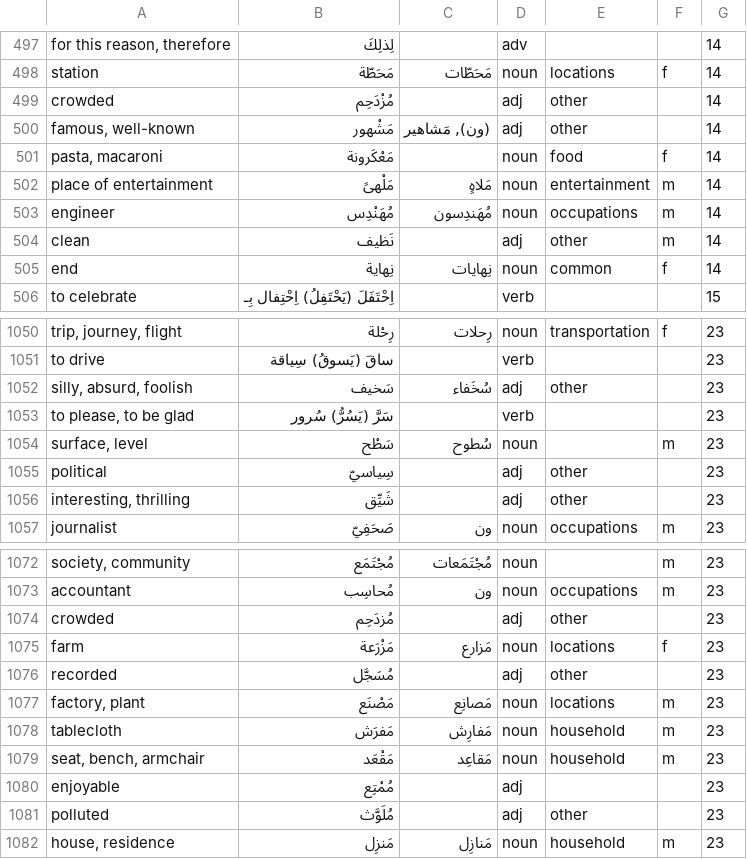
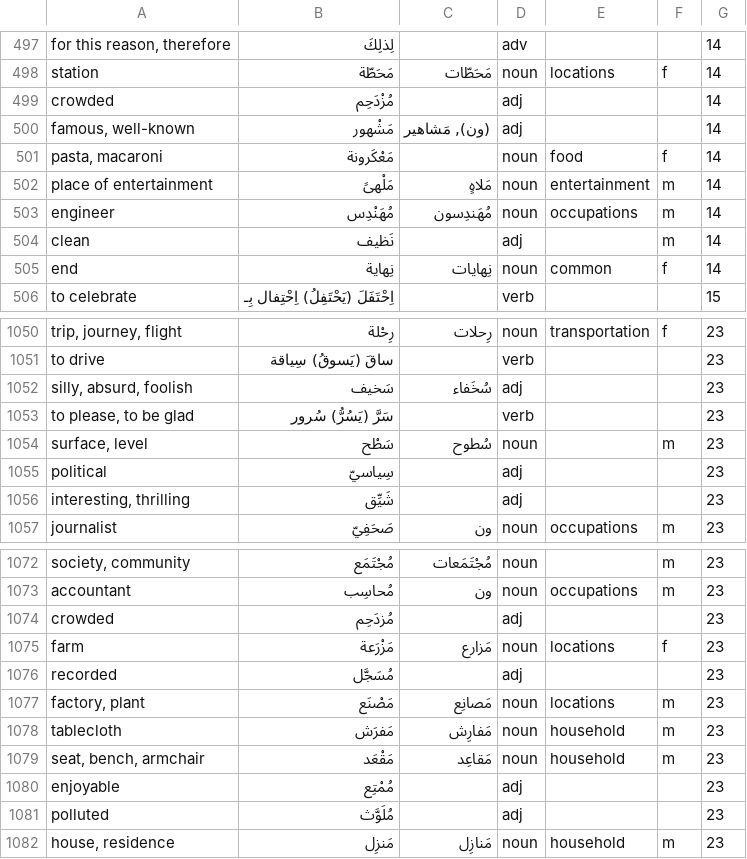
Before and after one commit to bmaupin/junkpile, a CSV file: support/words/arabic-words.csv, drawn as a sheet; only a part is shown, gaps mark what is left out; the diff covers the shown part only.

Commit message:
clear other category from all adjectives
git-svn-id: file:///home/bmaupin/tmp/oldaaf/android_arabic_flashcards/trunk@83 d45c4bbb-d1aa-4eb0-a131-1cfa29d7c7c7

```diff
--- a/support/words/arabic-words.csv
+++ b/support/words/arabic-words.csv
@@ -498,4 +498,4 @@ for this reason, therefore|لِذلِكَ||adv|||14
 station|مَحَطّة|مَحَطّات|noun|locations|f|14
-crowded|مُزْدَحِم||adj|other||14
-famous, well-known|مَشْهور|(ون), مَشاهير|adj|other||14
+crowded|مُزْدَحِم||adj|||14
+famous, well-known|مَشْهور|(ون), مَشاهير|adj|||14
 pasta, macaroni|مَعْكَرونة||noun|food|f|14
@@ -503,3 +503,3 @@ place of entertainment|مَلْهىً|مَلاهٍ|noun|entertainment|m|14
 engineer|مُهَنْدِس|مُهَندِسون|noun|occupations|m|14
-clean|نَظيف||adj|other|m|14
+clean|نَظيف||adj||m|14
 end|نِهاية|نِهايات|noun|common|f|14
@@ -1051,7 +1051,7 @@ trip, journey, flight|رِحْلة|رِحلات|noun|transportation|f|23
 to drive|ساقَ (يَسوقُ) سِياقة||verb|||23
-silly, absurd, foolish|سَخيف|سُخَفاء|adj|other||23
+silly, absurd, foolish|سَخيف|سُخَفاء|adj|||23
 to please, to be glad|سَرَّ (يَسُرُّ) سُرور||verb|||23
 surface, level|سَطْح|سُطوح|noun||m|23
-political|سِياسيّ||adj|other||23
-interesting, thrilling|شَيِّق||adj|other||23
+political|سِياسيّ||adj|||23
+interesting, thrilling|شَيِّق||adj|||23
 journalist|صَحَفِيّ|ون|noun|occupations|m|23
@@ -1073,5 +1073,5 @@ society, community|مُجْتَمَع|مُجْتَمَعات|noun||m|23
 accountant|مُحاسِب|ون|noun|occupations|m|23
-crowded|مُزدَحِم||adj|other||23
+crowded|مُزدَحِم||adj|||23
 farm|مَزْرَعة|مَزارع|noun|locations|f|23
-recorded|مُسَجَّل||adj|other||23
+recorded|مُسَجَّل||adj|||23
 factory, plant|مَصْنَع|مَصانِع|noun|locations|m|23
@@ -1080,3 +1080,3 @@ seat, bench, armchair|مَقْعَد|مَقاعِد|noun|household|m|23
 enjoyable|مُمْتِع||adj|||23
-polluted|مُلَوَّث||adj|other||23
+polluted|مُلَوَّث||adj|||23
 house, residence|مَنزِل|مَنازِل|noun|household|m|23
```
Also changed, not shown: 29 edited cells elsewhere in this file.
